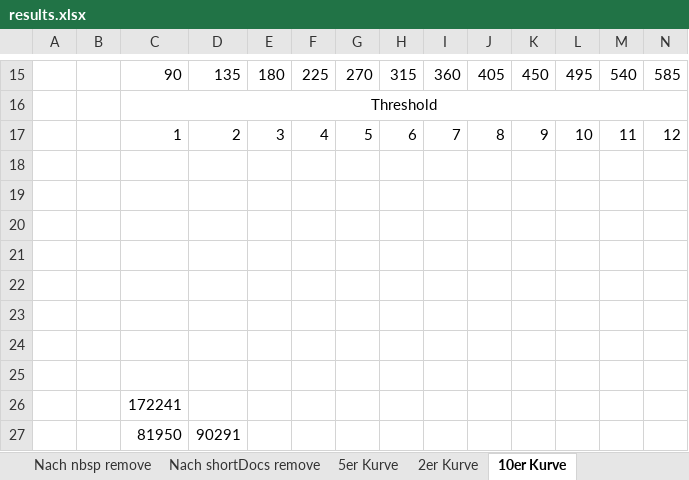
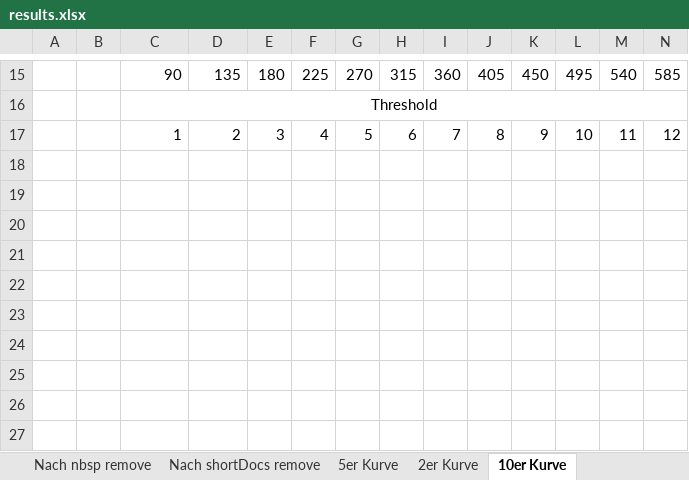
Before and after one commit to BarbaraSikora/Master_Project, an Excel workbook: csv/results.xlsx, sheet 10er Kurve, drawn as a sheet; only a part is shown, gaps mark what is left out; values as stored, in another font and other column widths than the file's, no borders; charts and pictures not drawn; rows hold the shown columns only; the diff names each change by its address in the sheet, - before the commit and + after, or states it on an @@ line.

```diff
--- a/csv/results.xlsx (sheet 10er Kurve)
+++ b/csv/results.xlsx (sheet 10er Kurve)
-row 18: (empty)
-row 19: (empty)
-row 20: (empty)
-row 21: (empty)
-row 22: (empty)
-row 23: (empty)
-row 24: (empty)
-row 25: (empty)
-row 26:  |  | 172241
-row 27:  |  | 81950 | 90291
```
Also changed, not shown: sheet 2er Kurve, sheet Simialrity VS Accuracy, sheet 2er Kurve contex map aus DB, sheet 5er Kurve, other sheet tabs, charts or pictures, csv/results_backup.xlsx, 6 other files.
